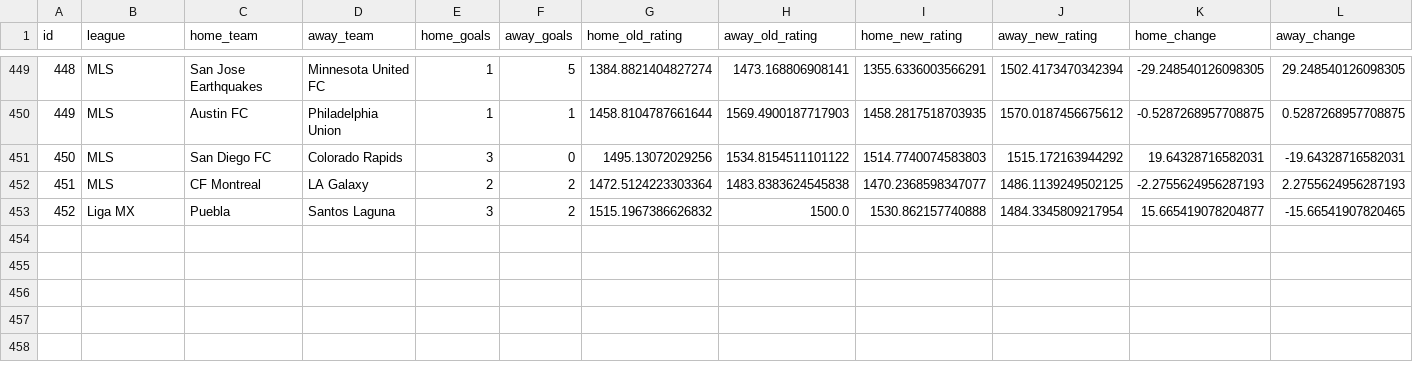
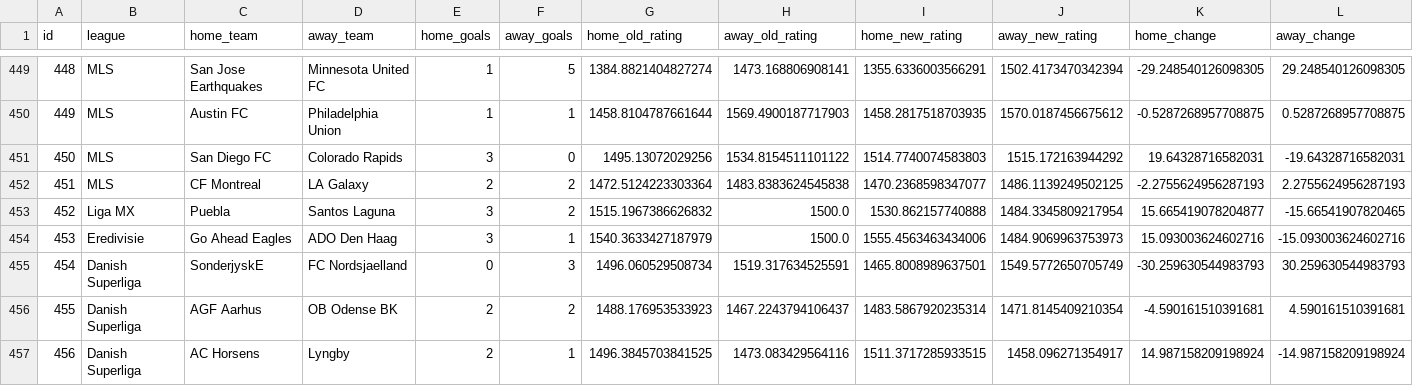
Before and after one commit to marianmatus73-dot/Futbal_dnes, a CSV file: exports/history_football_team_elo_v14_matches.csv, drawn as a sheet; only a part is shown, gaps mark what is left out; rows hold the shown columns only; the diff names each change by its address in the sheet, - before the commit and + after, or states it on an @@ line.

```diff
--- a/exports/history_football_team_elo_v14_matches.csv
+++ b/exports/history_football_team_elo_v14_matches.csv
+row 454: 453 | Eredivisie | Go Ahead Eagles | ADO Den Haag | 3 | 1 | 1540.3633427187979 | 1500.0 | 1555.4563463434006 | 1484.9069963753973 | 15.093003624602716 | -15.093003624602716
+row 455: 454 | Danish Superliga | SonderjyskE | FC Nordsjaelland | 0 | 3 | 1496.060529508734 | 1519.317634525591 | 1465.8008989637501 | 1549.5772650705749 | -30.259630544983793 | 30.259630544983793
+row 456: 455 | Danish Superliga | AGF Aarhus | OB Odense BK | 2 | 2 | 1488.176953533923 | 1467.2243794106437 | 1483.5867920235314 | 1471.8145409210354 | -4.590161510391681 | 4.590161510391681
+row 457: 456 | Danish Superliga | AC Horsens | Lyngby | 2 | 1 | 1496.3845703841525 | 1473.083429564116 | 1511.3717285933515 | 1458.096271354917 | 14.987158209198924 | -14.987158209198924
```
Also changed, not shown: exports/history_football_clv_audit.csv, exports/history_football_elo_matches.csv, 55 other files.
